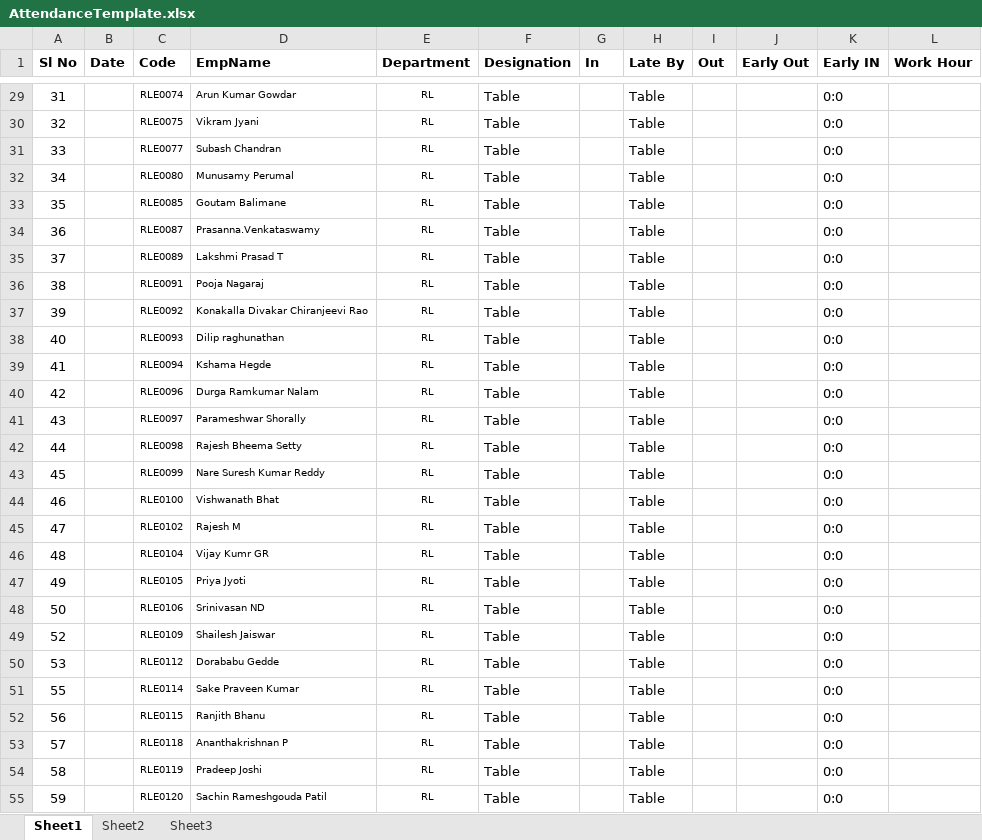
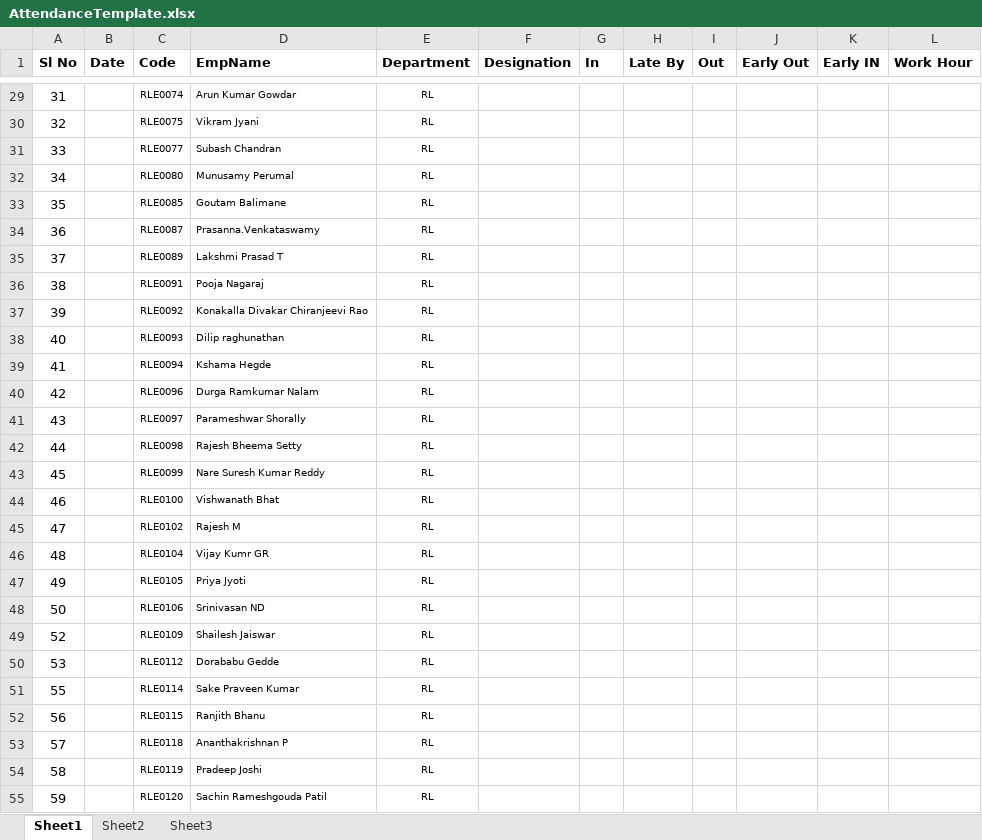
Before and after one commit to vbmendhe/RLApplicationService, an Excel workbook: AttendanceService/AttendanceTemplate/AttendanceTemplate.xlsx, sheet Sheet1, drawn as a sheet; only a part is shown, gaps mark what is left out; values as stored, in another font and other column widths than the file's, no borders; the diff covers the shown part only; the diff names each change by its address in the sheet, - before the commit and + after, or states it on an @@ line.

```diff
--- a/AttendanceService/AttendanceTemplate/AttendanceTemplate.xlsx (sheet Sheet1)
+++ b/AttendanceService/AttendanceTemplate/AttendanceTemplate.xlsx (sheet Sheet1)
-F29:F55 (Designation): Table
+F29:F55 (Designation): (empty)
-H29:H55 (Late By): Table
+H29:H55 (Late By): (empty)
-K29:K55 (Early IN): 0:0
+K29:K55 (Early IN): (empty)
```
Also changed, not shown: 372 edited cells elsewhere in this sheet, 28 other files.
